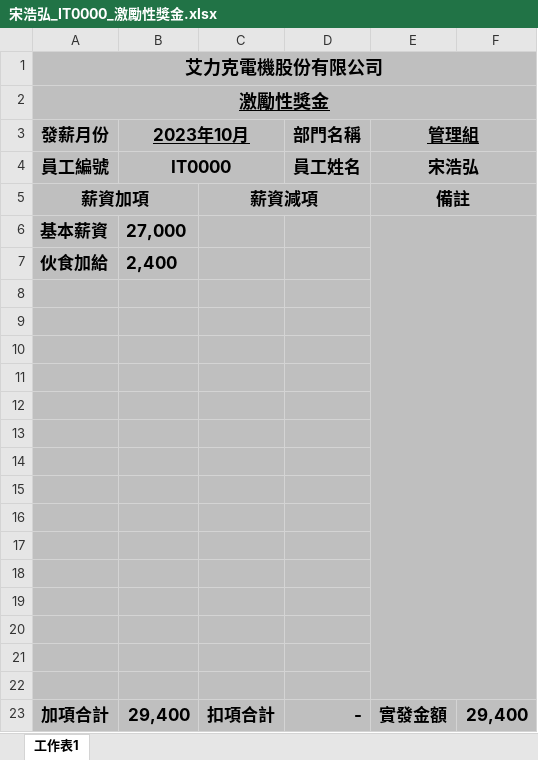
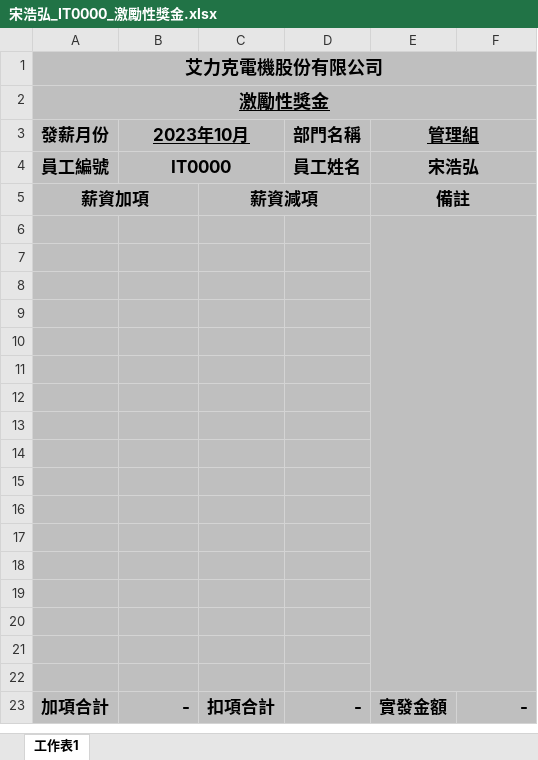
Before and after one commit to shao112/ERP, an Excel workbook: media/salary_files/宋浩弘_IT0000_激勵性獎金.xlsx, sheet 工作表1, drawn as a sheet; values as stored, in another font and other column widths than the file's, no borders; removed rows and columns are numbered as before the commit, all else as after; the diff names each change by its address in the sheet, - before the commit and + after, or states it on an @@ line.

```diff
--- a/media/salary_files/宋浩弘_IT0000_激勵性獎金.xlsx (sheet 工作表1)
+++ b/media/salary_files/宋浩弘_IT0000_激勵性獎金.xlsx (sheet 工作表1)
-row 6: 基本薪資 | 27,000
-row 7: 伙食加給 | 2,400
-E6 fill: none
+E6 fill: #BFBFBF
+E6:F22 merged
+row 21: (empty)
+row 22: (empty)
-B23 (2023年10月): 29,400
+B23 (2023年10月): -
-F23: 29,400
+F23: -
```
Also changed, not shown: media/salary_files/吳雅琳_123_激勵性獎金.xlsx, media/salary_files/廖帟登_IT0005_激勵性獎金.xlsx, 26 other files.
